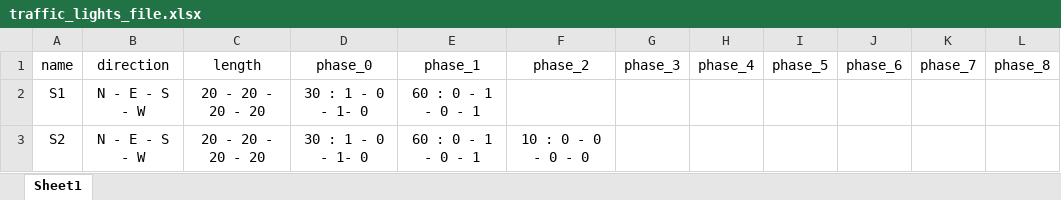
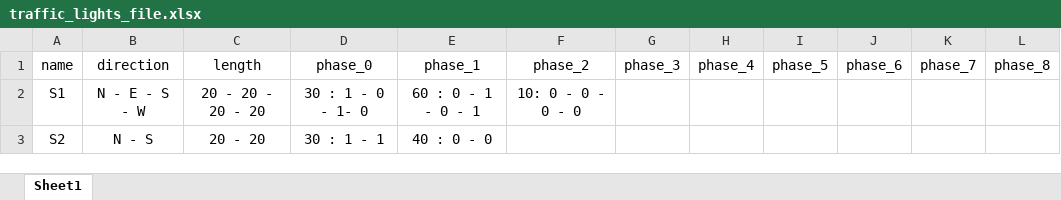
Before and after one commit to miguel-uribe/BRT_C_MEGABUS, an Excel workbook: layout/traffic_lights_file.xlsx, sheet Sheet1, drawn as a sheet; only a part is shown; values as stored, in another font and other column widths than the file's, no borders; the diff names each change by its address in the sheet, - before the commit and + after, or states it on an @@ line.

Commit message:
updated the layout interpreter to read the traffic light information

```diff
--- a/layout/traffic_lights_file.xlsx (sheet Sheet1)
+++ b/layout/traffic_lights_file.xlsx (sheet Sheet1)
-F2 (phase_2): (empty)
+F2 (phase_2): 10: 0 - 0 - 0 - 0
-B3 (direction): N - E - S - W
+B3 (direction): N - S
-C3 (length): 20 - 20 - 20 - 20
+C3 (length): 20 - 20
-D3 (phase_0): 30 : 1 - 0 - 1- 0
+D3 (phase_0): 30 : 1 - 1
-E3 (phase_1): 60 : 0 - 1 - 0 - 1
+E3 (phase_1): 40 : 0 - 0
-F3 (phase_2): 10 : 0 - 0 - 0 - 0
+F3 (phase_2): (empty)
```
Also changed, not shown: layout/layout_file.xlsx, 9 other files.
